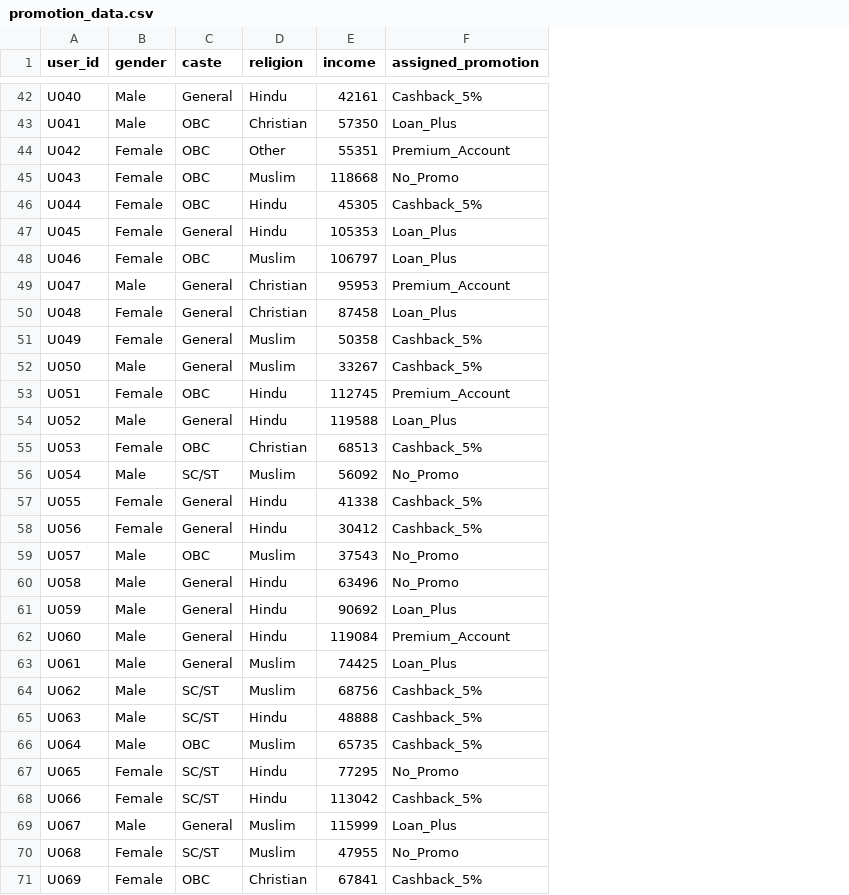
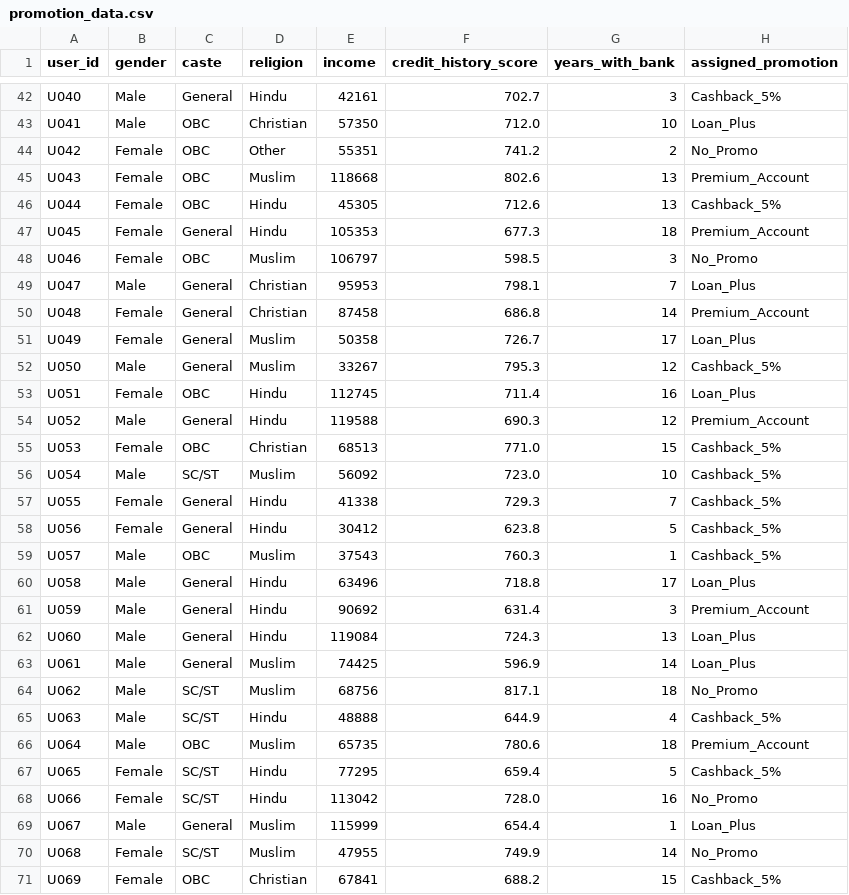
Before and after one commit to drtirnadeb/FairFrame, a CSV file: advanced/data/promotion_data.csv, drawn as a sheet; only a part is shown, gaps mark what is left out; addresses are those after the commit; the diff covers the shown part only; the diff names each change by its address in the sheet, - before the commit and + after, or states it on an @@ line.

```diff
--- a/advanced/data/promotion_data.csv
+++ b/advanced/data/promotion_data.csv
+column F (credit_history_score), rows 42-71: 702.7 | 712.0 | 741.2 | 802.6 | 712.6 | 677.3 | 598.5 | 798.1 | 686.8 | 726.7 | 795.3 | 711.4 | 690.3 | 771.0 | 723.0 | 729.3 | 623.8 | 760.3 | 718.8 | 631.4 | 724.3 | 596.9 | 817.1 | 644.9 | 780.6 | 659.4 | 728.0 | 654.4 | 749.9 | 688.2
+column G (years_with_bank), rows 42-71: 3 | 10 | 2 | 13 | 13 | 18 | 3 | 7 | 14 | 17 | 12 | 16 | 12 | 15 | 10 | 7 | 5 | 1 | 17 | 3 | 13 | 14 | 18 | 4 | 18 | 5 | 16 | 1 | 14 | 15
-H44 (assigned_promotion): Premium_Account
+H44 (assigned_promotion): No_Promo
-H45 (assigned_promotion): No_Promo
+H45 (assigned_promotion): Premium_Account
-H47 (assigned_promotion): Loan_Plus
+H47 (assigned_promotion): Premium_Account
-H48 (assigned_promotion): Loan_Plus
+H48 (assigned_promotion): No_Promo
-H49 (assigned_promotion): Premium_Account
+H49 (assigned_promotion): Loan_Plus
-H50 (assigned_promotion): Loan_Plus
+H50 (assigned_promotion): Premium_Account
-H51 (assigned_promotion): Cashback_5%
+H51 (assigned_promotion): Loan_Plus
-H53 (assigned_promotion): Premium_Account
+H53 (assigned_promotion): Loan_Plus
-H54 (assigned_promotion): Loan_Plus
+H54 (assigned_promotion): Premium_Account
-H56 (assigned_promotion): No_Promo
+H56 (assigned_promotion): Cashback_5%
-H59 (assigned_promotion): No_Promo
+H59 (assigned_promotion): Cashback_5%
-H60 (assigned_promotion): No_Promo
+H60 (assigned_promotion): Loan_Plus
-H61 (assigned_promotion): Loan_Plus
+H61 (assigned_promotion): Premium_Account
-H62 (assigned_promotion): Premium_Account
+H62 (assigned_promotion): Loan_Plus
-H64 (assigned_promotion): Cashback_5%
+H64 (assigned_promotion): No_Promo
-H66 (assigned_promotion): Cashback_5%
+H66 (assigned_promotion): Premium_Account
-H67 (assigned_promotion): No_Promo
+H67 (assigned_promotion): Cashback_5%
-H68 (assigned_promotion): Cashback_5%
+H68 (assigned_promotion): No_Promo
```
Also changed, not shown: 36 edited cells elsewhere in this file, advanced/data/loan_data.csv, beginner/data/loan_data.csv, 13 other files.
